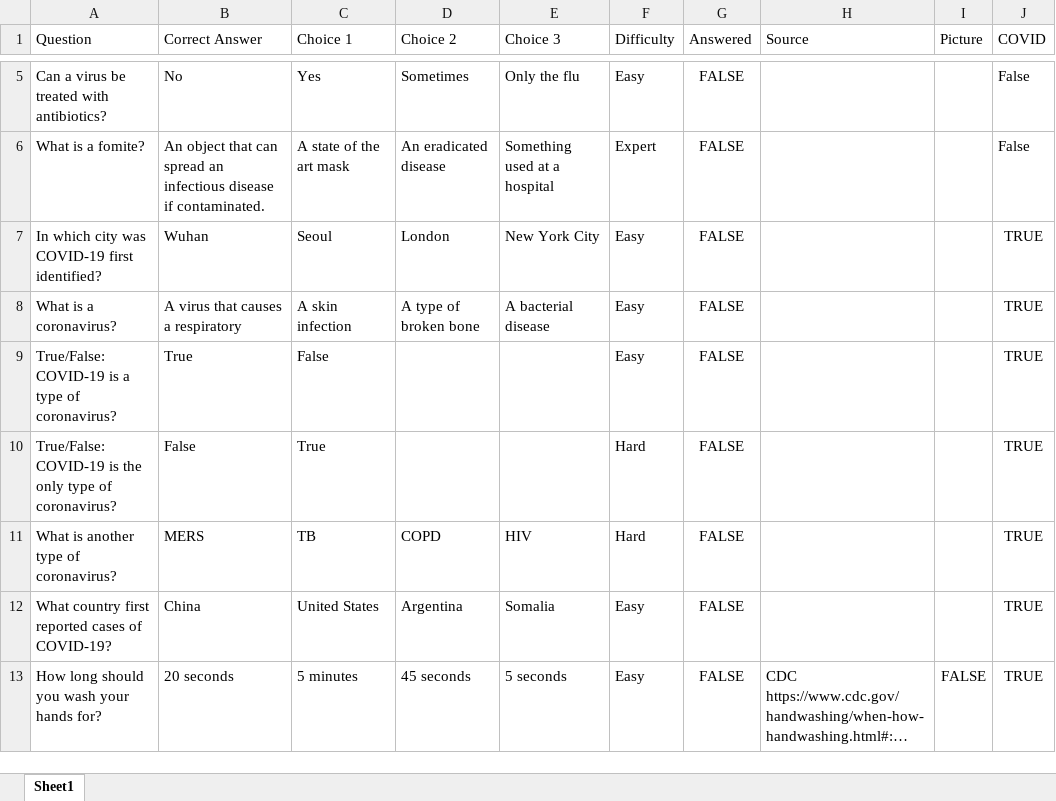
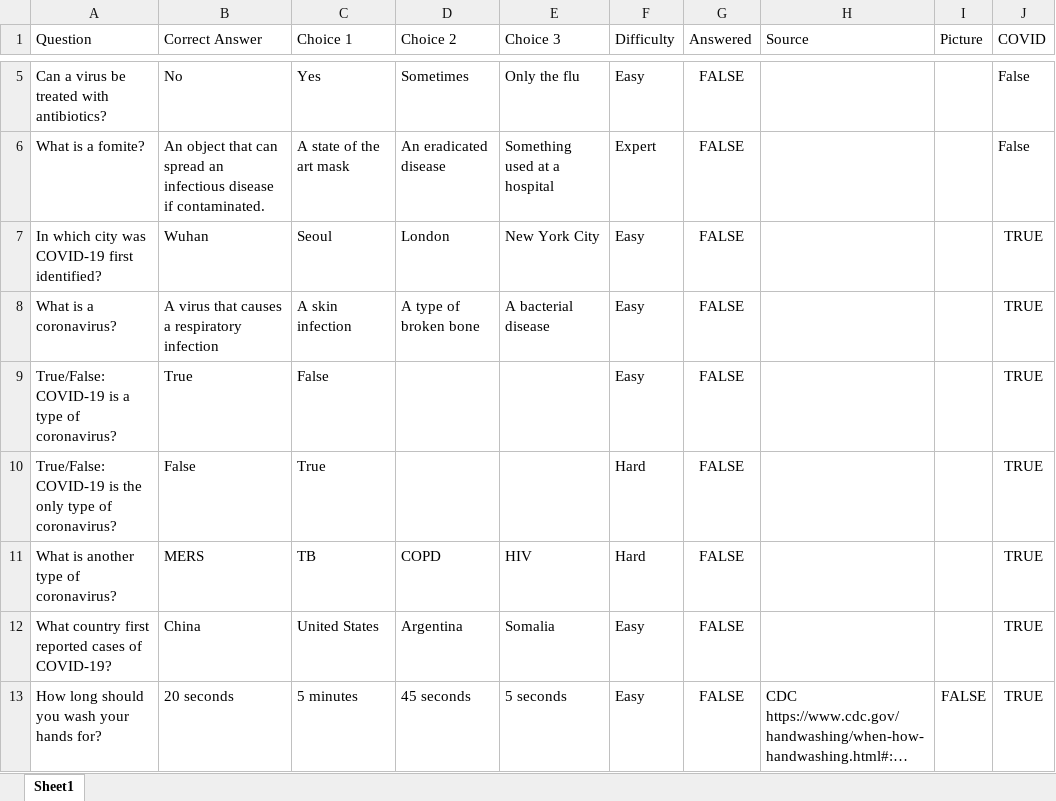
Before and after one commit to stassinopoulosari/hackathon-quiz-app, an Excel workbook: HackathonQuestionBank.xlsx, sheet Sheet1, drawn as a sheet; only a part is shown, gaps mark what is left out; long unchanged cells end in …; values as stored, in another font and other column widths than the file's, no borders; the diff names each change by its address in the sheet, - before the commit and + after, or states it on an @@ line.

Commit message:
typo fixed

```diff
--- a/HackathonQuestionBank.xlsx (sheet Sheet1)
+++ b/HackathonQuestionBank.xlsx (sheet Sheet1)
-B8 (Correct Answer): A virus that causes a respiratory
+B8 (Correct Answer): A virus that causes a respiratory infection
```
Also changed, not shown: 3 other files.
